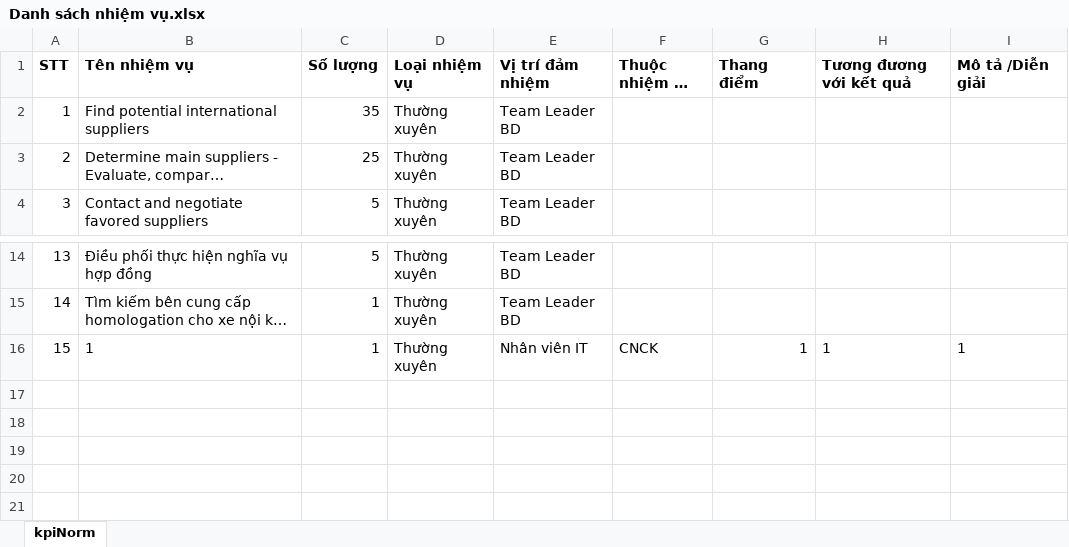
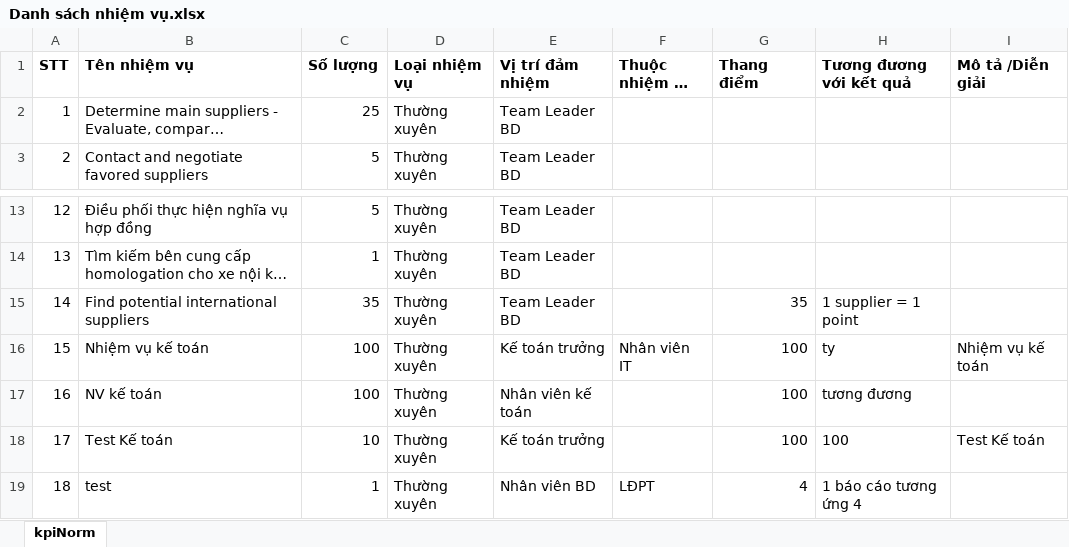
Before and after one commit to hdCanh2000/BE_NODEJS, an Excel workbook: Danh sách nhiệm vụ.xlsx, sheet kpiNorm, drawn as a sheet; only a part is shown, gaps mark what is left out; long unchanged cells end in …; values as stored, in another font and other column widths than the file's, no borders; removed rows and columns are numbered as before the commit, all else as after; the diff names each change by its address in the sheet, - before the commit and + after, or states it on an @@ line.

```diff
--- a/Danh sách nhiệm vụ.xlsx (sheet kpiNorm)
+++ b/Danh sách nhiệm vụ.xlsx (sheet kpiNorm)
-row 2: 1 | Find potential international suppliers | 35 | Thường xuyên | Team Leader BD
@@ column A (STT) renumbered between rows 2 and 14 @@
-row 16: 15 | 1 | 1 | Thường xuyên | Nhân viên IT | CNCK | 1 | 1 | 1
+row 15: 14 | Find potential international suppliers | 35 | Thường xuyên | Team Leader BD |  | 35 | 1 supplier = 1 point
+row 16: 15 | Nhiệm vụ kế toán | 100 | Thường xuyên | Kế toán trưởng | Nhân viên IT | 100 | ty | Nhiệm vụ kế toán
+row 17: 16 | NV kế toán | 100 | Thường xuyên | Nhân viên kế toán |  | 100 | tương đương
+row 18: 17 | Test Kế toán | 10 | Thường xuyên | Kế toán trưởng |  | 100 | 100 | Test Kế toán
+row 19: 18 | test | 1 | Thường xuyên | Nhân viên BD | LĐPT | 4 | 1 báo cáo tương ứng 4
```
Also changed, not shown: 1 other file.
